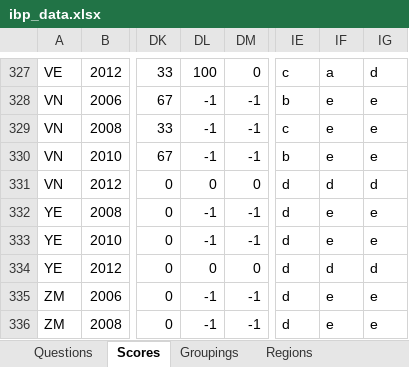
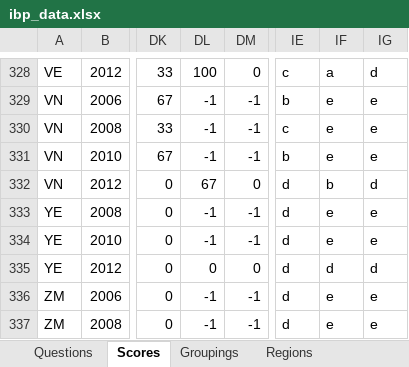
Before and after one commit to okfn/ibp-explorer, an Excel workbook: app/assets/downloads/ibp_data.xlsx, sheet Scores, drawn as a sheet; only a part is shown, gaps mark what is left out; values as stored, in another font and other column widths than the file's, no borders; addresses are those after the commit; the diff covers the shown part only; the diff names each change by its address in the sheet, - before the commit and + after, or states it on an @@ line.

```diff
--- a/app/assets/downloads/ibp_data.xlsx (sheet Scores)
+++ b/app/assets/downloads/ibp_data.xlsx (sheet Scores)
-DL332: 0
+DL332: 67
-IF332: d
+IF332: b
```
Also changed, not shown: 1 added row and 22 edited cells elsewhere in this sheet, data/OBI_UNIFIED.xlsx, 3 other files.
